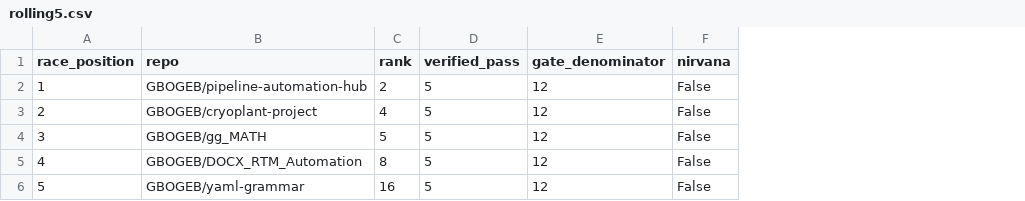
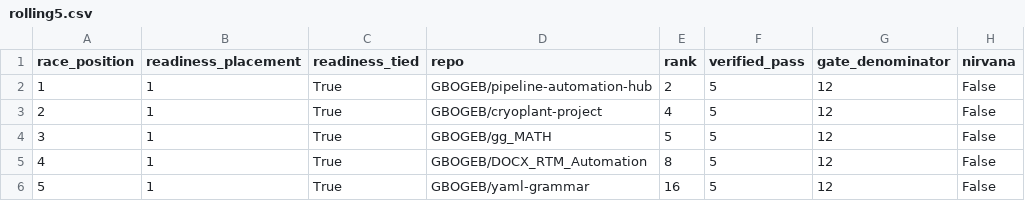
Before and after one commit to GBOGEB/pipeline-automation-hub, a CSV file: mission-control/jade_temple/site/rolling5.csv, drawn as a sheet; only a part is shown; the diff names each change by its address in the sheet, - before the commit and + after, or states it on an @@ line.

```diff
--- a/mission-control/jade_temple/site/rolling5.csv
+++ b/mission-control/jade_temple/site/rolling5.csv
+column B (readiness_placement), rows 2-6: all 1
+column C (readiness_tied), rows 2-6: all True
```
Also changed, not shown: mission-control/jade_temple/site/cicd_dag_crosswalk.csv, 5 other files.
